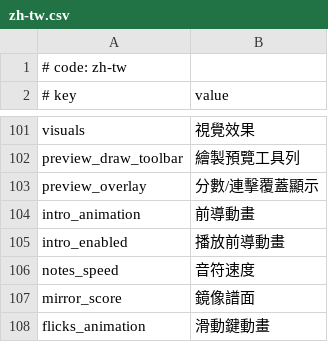
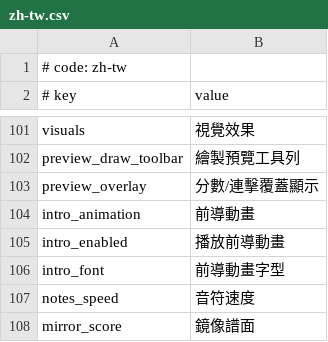
Before and after one commit to k0tayan/MikuMikuWorld, a CSV file: MikuMikuWorld/res/i18n/zh-tw.csv, drawn as a sheet; only a part is shown, gaps mark what is left out; the shorter side is filled out with more unchanged rows; the diff names each change by its address in the sheet, - before the commit and + after, or states it on an @@ line.

```diff
--- a/MikuMikuWorld/res/i18n/zh-tw.csv
+++ b/MikuMikuWorld/res/i18n/zh-tw.csv
+row 106: intro_font | 前導動畫字型
```
Also changed, not shown: MikuMikuWorld/res/i18n/ja.csv, 13 other files.
